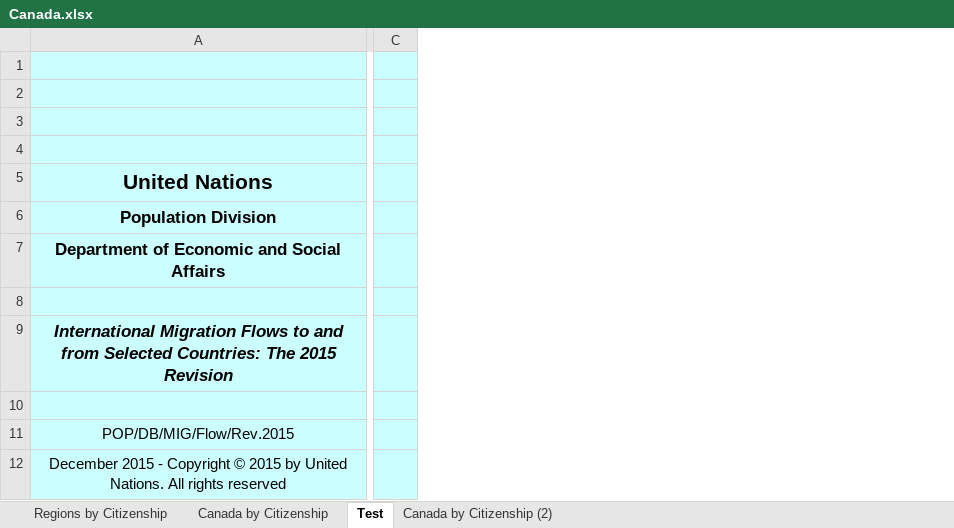
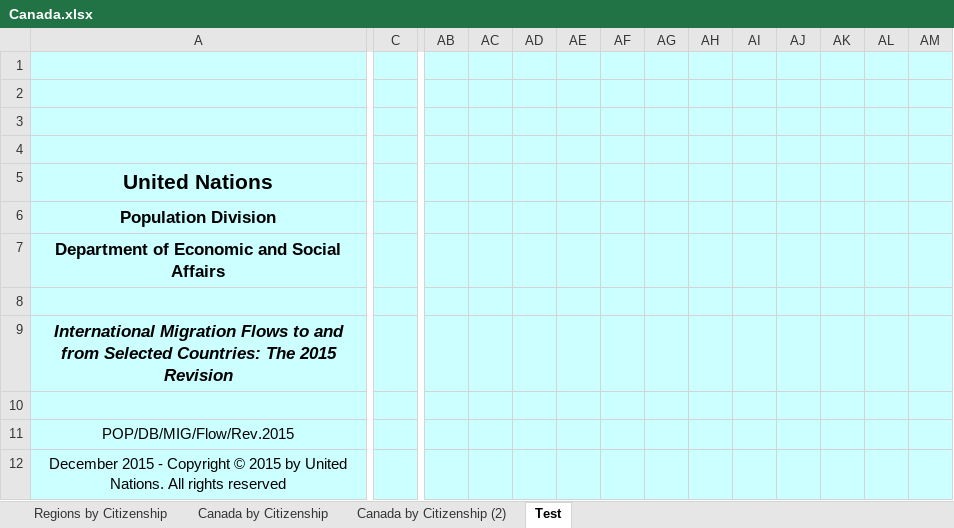
Before and after one commit to officegeek/data, an Excel workbook: Canada.xlsx, sheet Test, drawn as a sheet; only a part is shown, gaps mark what is left out; values as stored, in another font and other column widths than the file's, no borders; charts and pictures not drawn; the diff covers the shown part only; the diff names each change by its address in the sheet, - before the commit and + after, or states it on an @@ line.

Commit message:
Add files via upload

```diff
--- a/Canada.xlsx (sheet Test)
+++ b/Canada.xlsx (sheet Test)
@@ sheet tab order changed: Regions by Citizenship | Canada by Citizenship | Canada by Citizenship (2) | Test @@
+column AB, empty
+column AC, empty
+column AD, empty
+column AE, empty
+column AF, empty
+column AG, empty
+column AH, empty
+column AI, empty
+column AJ, empty
+column AK, empty
+column AL, empty
+column AM, empty
```
Also changed, not shown: 4 added columns elsewhere in this sheet, charts or pictures.
